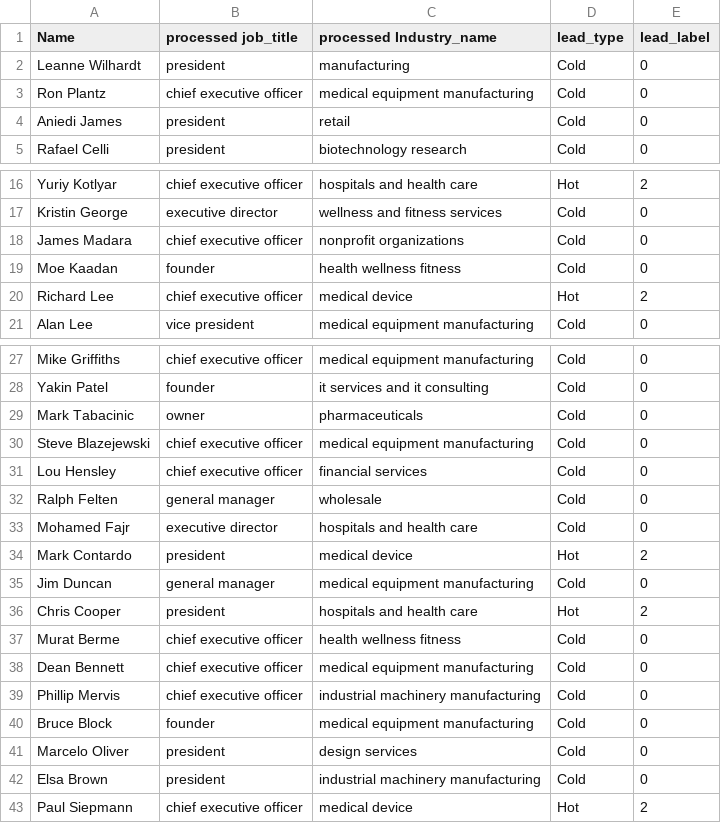
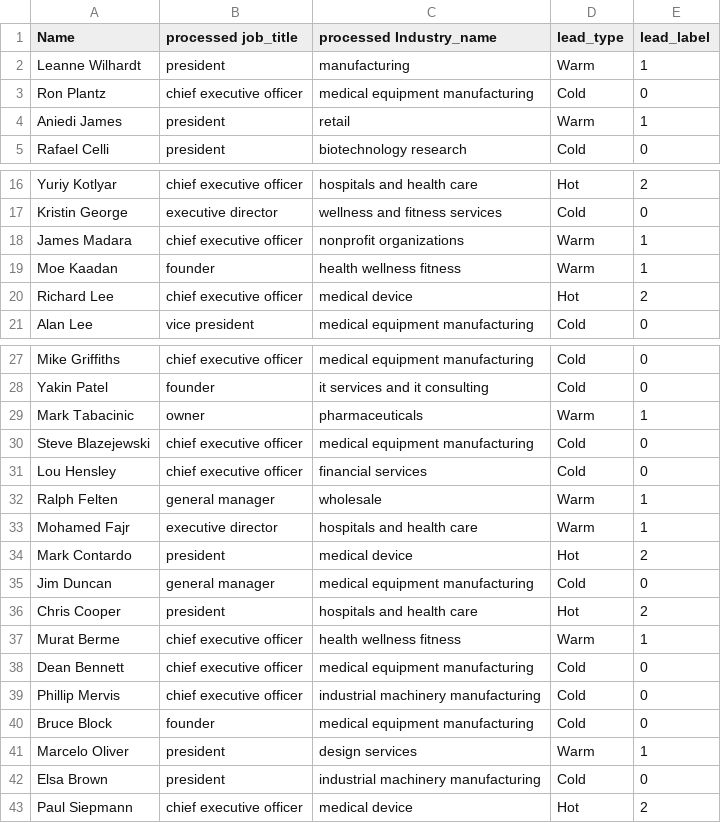
Before and after one commit to raj8102018/AI_Agents, a CSV file: Lead_generator/data/processed/cleaned_leads.csv, drawn as a sheet; only a part is shown, gaps mark what is left out; the diff covers the shown part only.

```diff
--- a/Lead_generator/data/processed/cleaned_leads.csv
+++ b/Lead_generator/data/processed/cleaned_leads.csv
@@ -1,5 +1,5 @@
 Name,processed job_title,processed Industry_name,lead_type,lead_label
-Leanne Wilhardt,president,manufacturing,Cold,0
+Leanne Wilhardt,president,manufacturing,Warm,1
 Ron Plantz,chief executive officer,medical equipment manufacturing,Cold,0
-Aniedi James,president,retail,Cold,0
+Aniedi James,president,retail,Warm,1
 Rafael Celli,president,biotechnology research,Cold,0
@@ -17,4 +17,4 @@ Yuriy Kotlyar,chief executive officer,hospitals and health care,Hot,2
 Kristin George,executive director,wellness and fitness services,Cold,0
-James Madara,chief executive officer,nonprofit organizations,Cold,0
-Moe Kaadan,founder,health wellness fitness,Cold,0
+James Madara,chief executive officer,nonprofit organizations,Warm,1
+Moe Kaadan,founder,health wellness fitness,Warm,1
 Richard Lee,chief executive officer,medical device,Hot,2
@@ -28,7 +28,7 @@ Mike Griffiths,chief executive officer,medical equipment manufacturing,Cold,0
 Yakin Patel,founder,it services and it consulting,Cold,0
-Mark Tabacinic,owner,pharmaceuticals,Cold,0
+Mark Tabacinic,owner,pharmaceuticals,Warm,1
 Steve Blazejewski,chief executive officer,medical equipment manufacturing,Cold,0
 Lou Hensley,chief executive officer,financial services,Cold,0
-Ralph Felten,general manager,wholesale,Cold,0
-Mohamed Fajr,executive director,hospitals and health care,Cold,0
+Ralph Felten,general manager,wholesale,Warm,1
+Mohamed Fajr,executive director,hospitals and health care,Warm,1
 Mark Contardo,president,medical device,Hot,2
@@ -36,3 +36,3 @@ Jim Duncan,general manager,medical equipment manufacturing,Cold,0
 Chris Cooper,president,hospitals and health care,Hot,2
-Murat Berme,chief executive officer,health wellness fitness,Cold,0
+Murat Berme,chief executive officer,health wellness fitness,Warm,1
 Dean Bennett,chief executive officer,medical equipment manufacturing,Cold,0
@@ -40,3 +40,3 @@ Phillip Mervis,chief executive officer,industrial machinery manufacturing,Cold,0
 Bruce Block,founder,medical equipment manufacturing,Cold,0
-Marcelo Oliver,president,design services,Cold,0
+Marcelo Oliver,president,design services,Warm,1
 Elsa Brown,president,industrial machinery manufacturing,Cold,0
```
Also changed, not shown: 16 edited cells elsewhere in this file, 15 other files.
